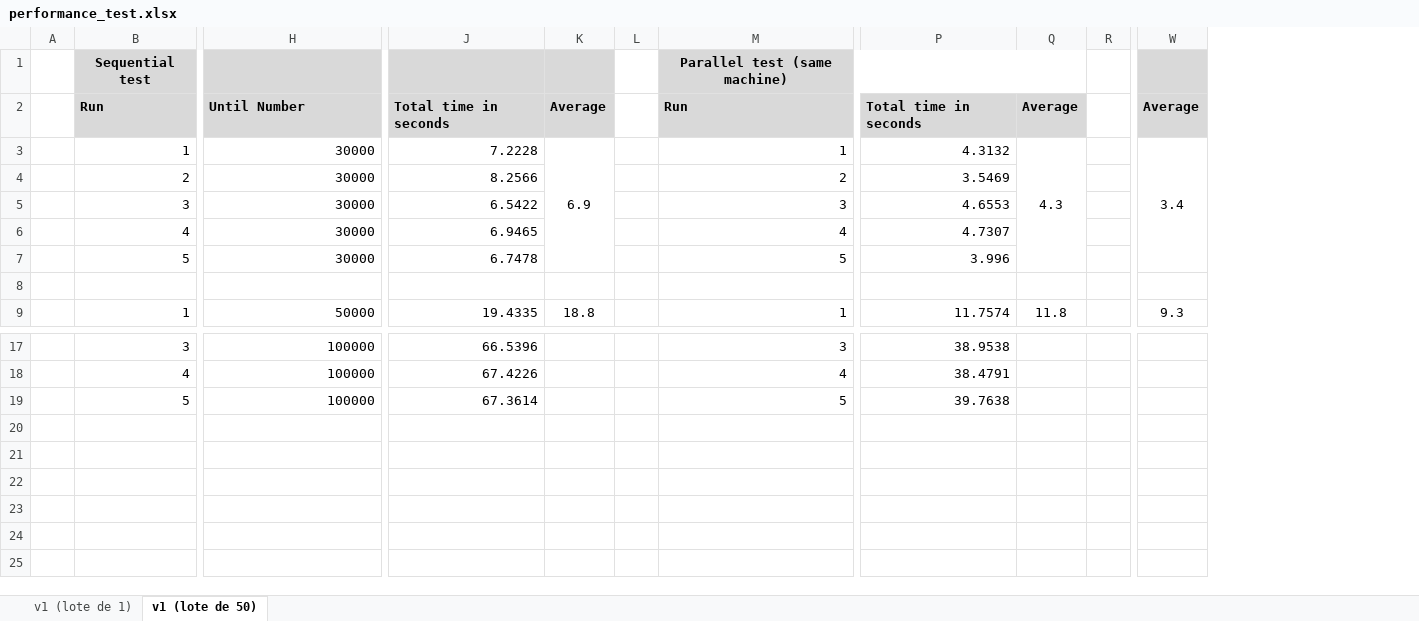
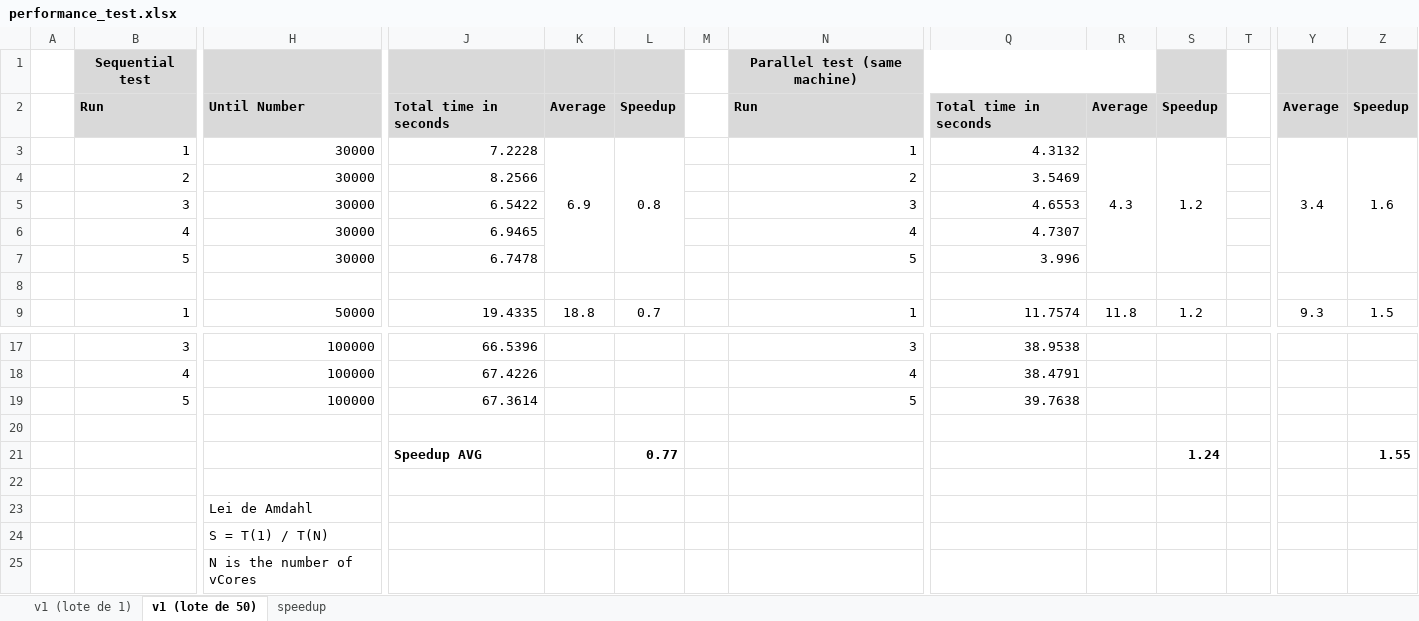
Before and after one commit to gabrielrih/setrem-parallel-programming, an Excel workbook: .docs/performance_test.xlsx, sheet v1 (lote de 50), drawn as a sheet; only a part is shown, gaps mark what is left out; values as stored, in another font and other column widths than the file's, no borders; rows hold the shown columns only; the diff names each change by its address in the sheet, - before the commit and + after, or states it on an @@ line.

Commit message:
doc: speedup results

```diff
--- a/.docs/performance_test.xlsx (sheet v1 (lote de 50))
+++ b/.docs/performance_test.xlsx (sheet v1 (lote de 50))
+sheet tab: speedup
+column L, rows 2-9: Speedup | 0.8 |  |  |  |  |  | 0.7
+column S, rows 2-9: Speedup | 1.2 |  |  |  |  |  | 1.2
+column Z, rows 2-9: Speedup | 1.6 |  |  |  |  |  | 1.5
+row 20: (empty)
+row 21:  |  |  | Speedup AVG |  | 0.77 |  |  |  |  | 1.24 |  |  | 1.55
+row 22: (empty)
+row 23:  |  | Lei de Amdahl
+row 24:  |  | S = T(1) / T(N)
+row 25:  |  | N is the number of vCores
```
Also changed, not shown: formulas that keep their value, charts or pictures, 4 other files.
